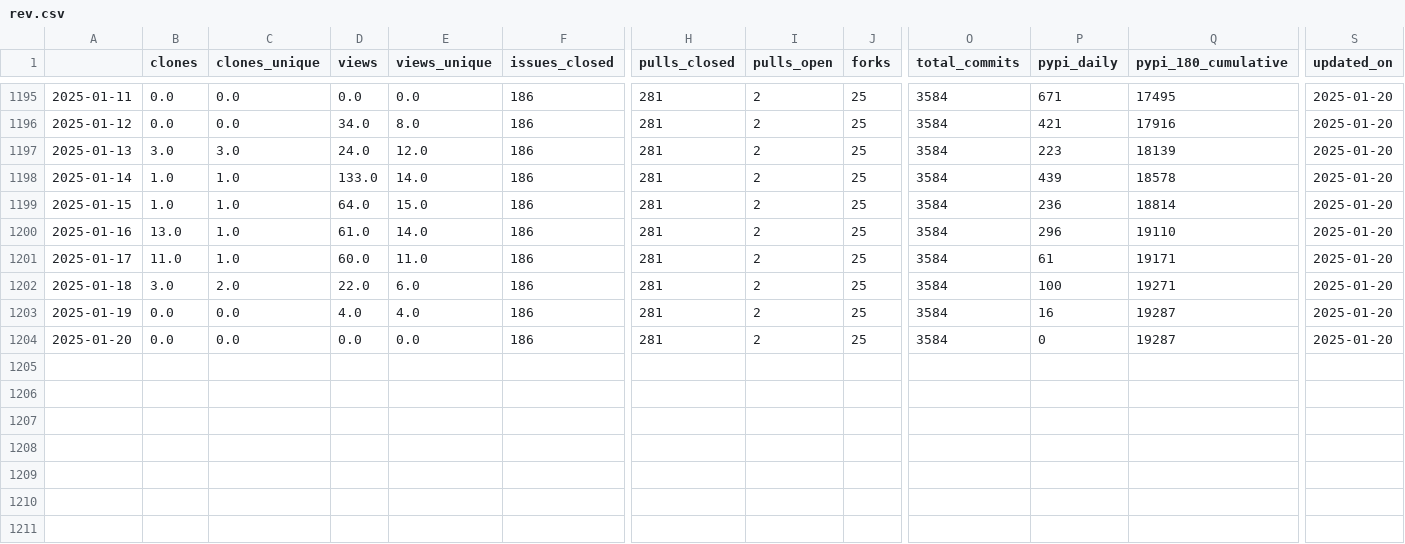
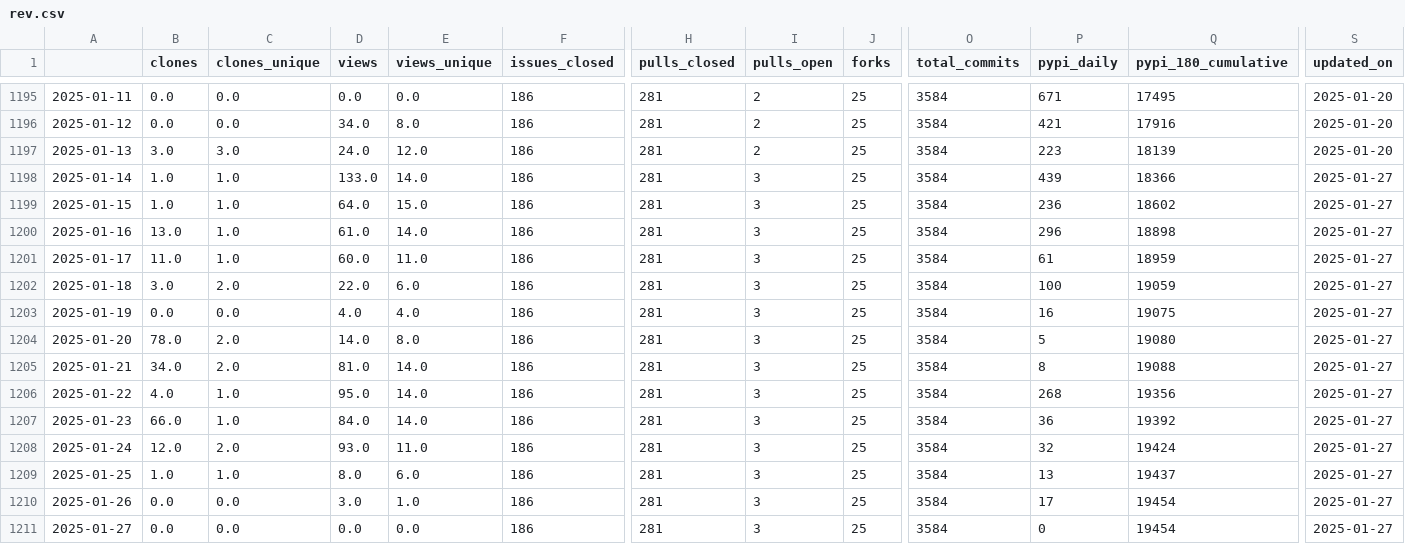
Before and after one commit to NREL/osos, a CSV file: data/rev.csv, drawn as a sheet; only a part is shown, gaps mark what is left out; rows hold the shown columns only; the diff names each change by its address in the sheet, - before the commit and + after, or states it on an @@ line.

Commit message:
update osos data and plots

```diff
--- a/data/rev.csv
+++ b/data/rev.csv
-I1198:I1204 (pulls_open): 2
+I1198:I1204 (pulls_open): 3
-Q1198 (pypi_180_cumulative): 18578
+Q1198 (pypi_180_cumulative): 18366
-S1198:S1204 (updated_on): 2025-01-20
+S1198:S1204 (updated_on): 2025-01-27
-Q1199 (pypi_180_cumulative): 18814
+Q1199 (pypi_180_cumulative): 18602
-Q1200 (pypi_180_cumulative): 19110
+Q1200 (pypi_180_cumulative): 18898
-Q1201 (pypi_180_cumulative): 19171
+Q1201 (pypi_180_cumulative): 18959
-Q1202 (pypi_180_cumulative): 19271
+Q1202 (pypi_180_cumulative): 19059
-Q1203 (pypi_180_cumulative): 19287
+Q1203 (pypi_180_cumulative): 19075
-B1204 (clones): 0.0
+B1204 (clones): 78.0
-C1204 (clones_unique): 0.0
+C1204 (clones_unique): 2.0
-D1204 (views): 0.0
+D1204 (views): 14.0
-E1204 (views_unique): 0.0
+E1204 (views_unique): 8.0
-P1204 (pypi_daily): 0
+P1204 (pypi_daily): 5
-Q1204 (pypi_180_cumulative): 19287
+Q1204 (pypi_180_cumulative): 19080
+row 1205: 2025-01-21 | 34.0 | 2.0 | 81.0 | 14.0 | 186 | 281 | 3 | 25 | 3584 | 8 | 19088 | 2025-01-27
+row 1206: 2025-01-22 | 4.0 | 1.0 | 95.0 | 14.0 | 186 | 281 | 3 | 25 | 3584 | 268 | 19356 | 2025-01-27
+row 1207: 2025-01-23 | 66.0 | 1.0 | 84.0 | 14.0 | 186 | 281 | 3 | 25 | 3584 | 36 | 19392 | 2025-01-27
+row 1208: 2025-01-24 | 12.0 | 2.0 | 93.0 | 11.0 | 186 | 281 | 3 | 25 | 3584 | 32 | 19424 | 2025-01-27
+row 1209: 2025-01-25 | 1.0 | 1.0 | 8.0 | 6.0 | 186 | 281 | 3 | 25 | 3584 | 13 | 19437 | 2025-01-27
+row 1210: 2025-01-26 | 0.0 | 0.0 | 3.0 | 1.0 | 186 | 281 | 3 | 25 | 3584 | 17 | 19454 | 2025-01-27
+row 1211: 2025-01-27 | 0.0 | 0.0 | 0.0 | 0.0 | 186 | 281 | 3 | 25 | 3584 | 0 | 19454 | 2025-01-27
```
Also changed, not shown: data/nrwal.csv, data/phygnn.csv, 20 other files.
